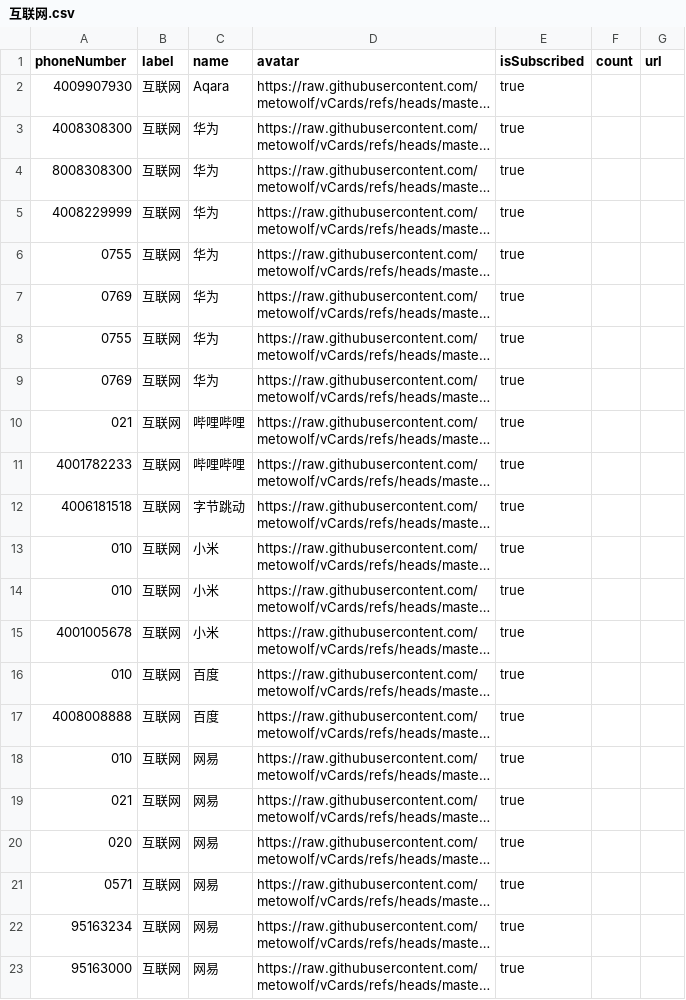
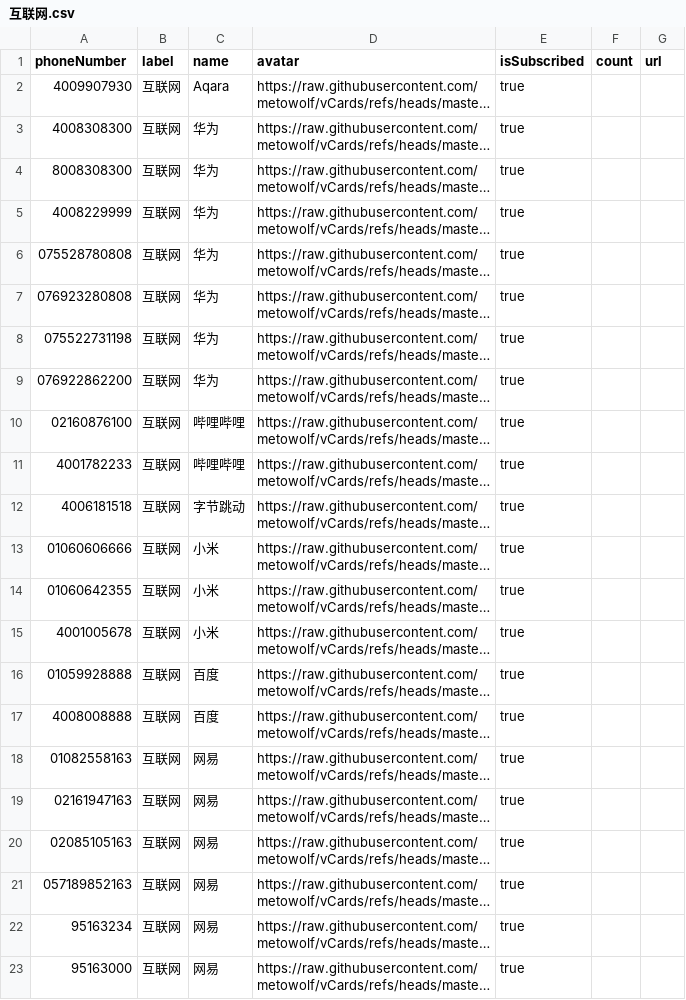
Before and after one commit to haygcao/vccard, a CSV file: 互联网.csv, drawn as a sheet; only a part is shown; long unchanged cells end in …; the diff covers the shown part only; the diff names each change by its address in the sheet, - before the commit and + after, or states it on an @@ line.

```diff
--- a/互联网.csv
+++ b/互联网.csv
-A6 (phoneNumber): 0755
+A6 (phoneNumber): 075528780808
-A7 (phoneNumber): 0769
+A7 (phoneNumber): 076923280808
-A8 (phoneNumber): 0755
+A8 (phoneNumber): 075522731198
-A9 (phoneNumber): 0769
+A9 (phoneNumber): 076922862200
-A10 (phoneNumber): 021
+A10 (phoneNumber): 02160876100
-A13 (phoneNumber): 010
+A13 (phoneNumber): 01060606666
-A14 (phoneNumber): 010
+A14 (phoneNumber): 01060642355
-A16 (phoneNumber): 010
+A16 (phoneNumber): 01059928888
-A18 (phoneNumber): 010
+A18 (phoneNumber): 01082558163
-A19 (phoneNumber): 021
+A19 (phoneNumber): 02161947163
-A20 (phoneNumber): 020
+A20 (phoneNumber): 02085105163
-A21 (phoneNumber): 0571
+A21 (phoneNumber): 057189852163
```
Also changed, not shown: 10 edited cells elsewhere in this file, 应用软件.csv, 影音娱乐.csv, 10 other files.
